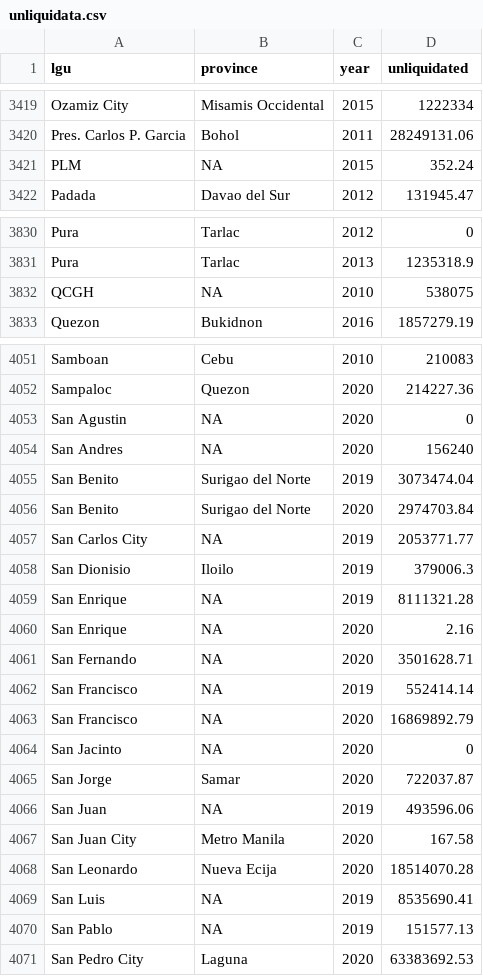
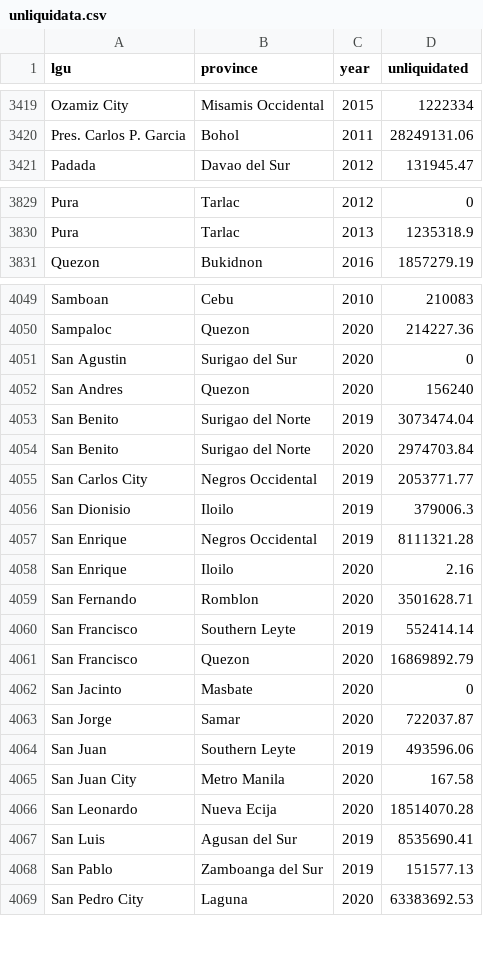
Before and after one commit to jerikdcruz/OpenAudit, a CSV file: unliquidata.csv, drawn as a sheet; only a part is shown, gaps mark what is left out; the diff covers the shown part only.

```diff
--- a/unliquidata.csv
+++ b/unliquidata.csv
@@ -3420,3 +3420,2 @@
 "Pres. Carlos P. Garcia","Bohol",2011,28249131.06
-"PLM",NA,2015,352.24
 "Padada","Davao del Sur",2012,131945.47
@@ -3831,3 +3830,2 @@
 "Pura","Tarlac",2013,1235318.9
-"QCGH",NA,2010,538075
 "Quezon","Bukidnon",2016,1857279.19
@@ -4052,15 +4050,15 @@
 "Sampaloc","Quezon",2020,214227.36
-"San Agustin",NA,2020,0
-"San Andres",NA,2020,156240
+"San Agustin","Surigao del Sur",2020,0
+"San Andres","Quezon",2020,156240
 "San Benito","Surigao del Norte",2019,3073474.04
 "San Benito","Surigao del Norte",2020,2974703.84
-"San Carlos  City",NA,2019,2053771.77
+"San Carlos City","Negros Occidental",2019,2053771.77
 "San Dionisio","Iloilo",2019,379006.3
-"San Enrique",NA,2019,8111321.28
-"San Enrique",NA,2020,2.16
-"San Fernando",NA,2020,3501628.71
-"San Francisco",NA,2019,552414.14
-"San Francisco",NA,2020,16869892.79
-"San Jacinto",NA,2020,0
+"San Enrique","Negros Occidental",2019,8111321.28
+"San Enrique","Iloilo",2020,2.16
+"San Fernando","Romblon",2020,3501628.71
+"San Francisco","Southern Leyte",2019,552414.14
+"San Francisco","Quezon",2020,16869892.79
+"San Jacinto","Masbate",2020,0
 "San Jorge","Samar",2020,722037.87
-"San Juan",NA,2019,493596.06
+"San Juan","Southern Leyte",2019,493596.06
@@ -4068,3 +4066,3 @@
 "San Leonardo","Nueva Ecija",2020,18514070.28
-"San Luis",NA,2019,8535690.41
-"San Pablo",NA,2019,151577.13
+"San Luis","Agusan del Sur",2019,8535690.41
+"San Pablo","Zamboanga del Sur",2019,151577.13
```
Also changed, not shown: 1 added row, 2 removed rows and 143 edited cells elsewhere in this file, 1 other file.
